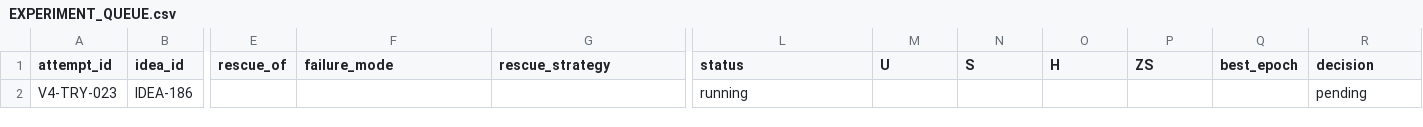
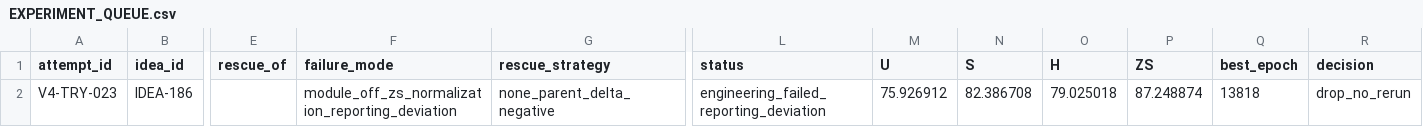
Before and after one commit to GetlotMoney/gzsl-paper, a CSV file: experiments/v4/EXPERIMENT_QUEUE.csv, drawn as a sheet; only a part is shown, gaps mark what is left out; the diff names each change by its address in the sheet, - before the commit and + after, or states it on an @@ line.

Commit message:
results(v4): drop PCLR after reporting audit

```diff
--- a/experiments/v4/EXPERIMENT_QUEUE.csv
+++ b/experiments/v4/EXPERIMENT_QUEUE.csv
-F2 (failure_mode): (empty)
+F2 (failure_mode): module_off_zs_normalization_reporting_deviation
-G2 (rescue_strategy): (empty)
+G2 (rescue_strategy): none_parent_delta_negative
-L2 (status): running
+L2 (status): engineering_failed_reporting_deviation
-M2 (U): (empty)
+M2 (U): 75.926912
-N2 (S): (empty)
+N2 (S): 82.386708
-O2 (H): (empty)
+O2 (H): 79.025018
-P2 (ZS): (empty)
+P2 (ZS): 87.248874
-Q2 (best_epoch): (empty)
+Q2 (best_epoch): 13818
-R2 (decision): pending
+R2 (decision): drop_no_rerun
```
Also changed, not shown: 2 other files.
